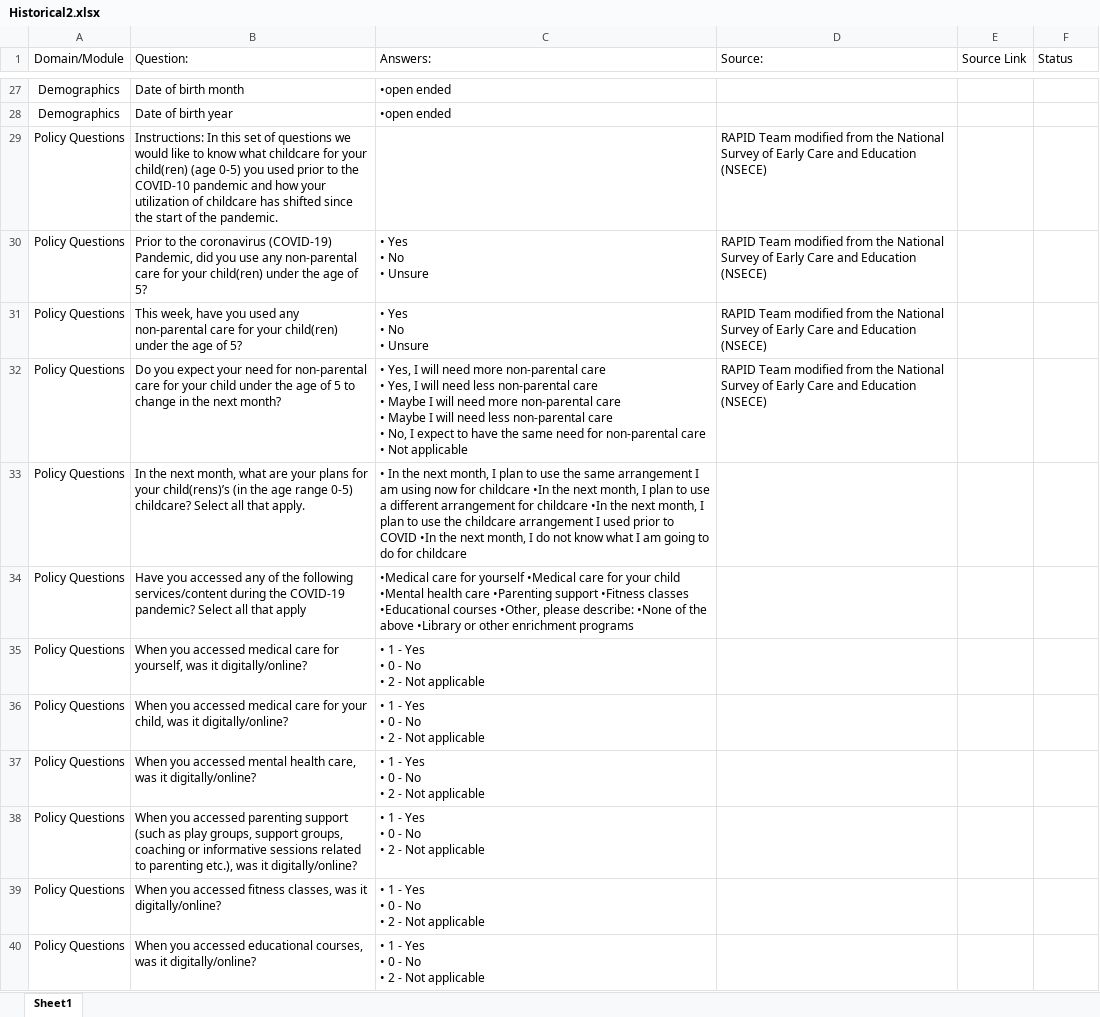
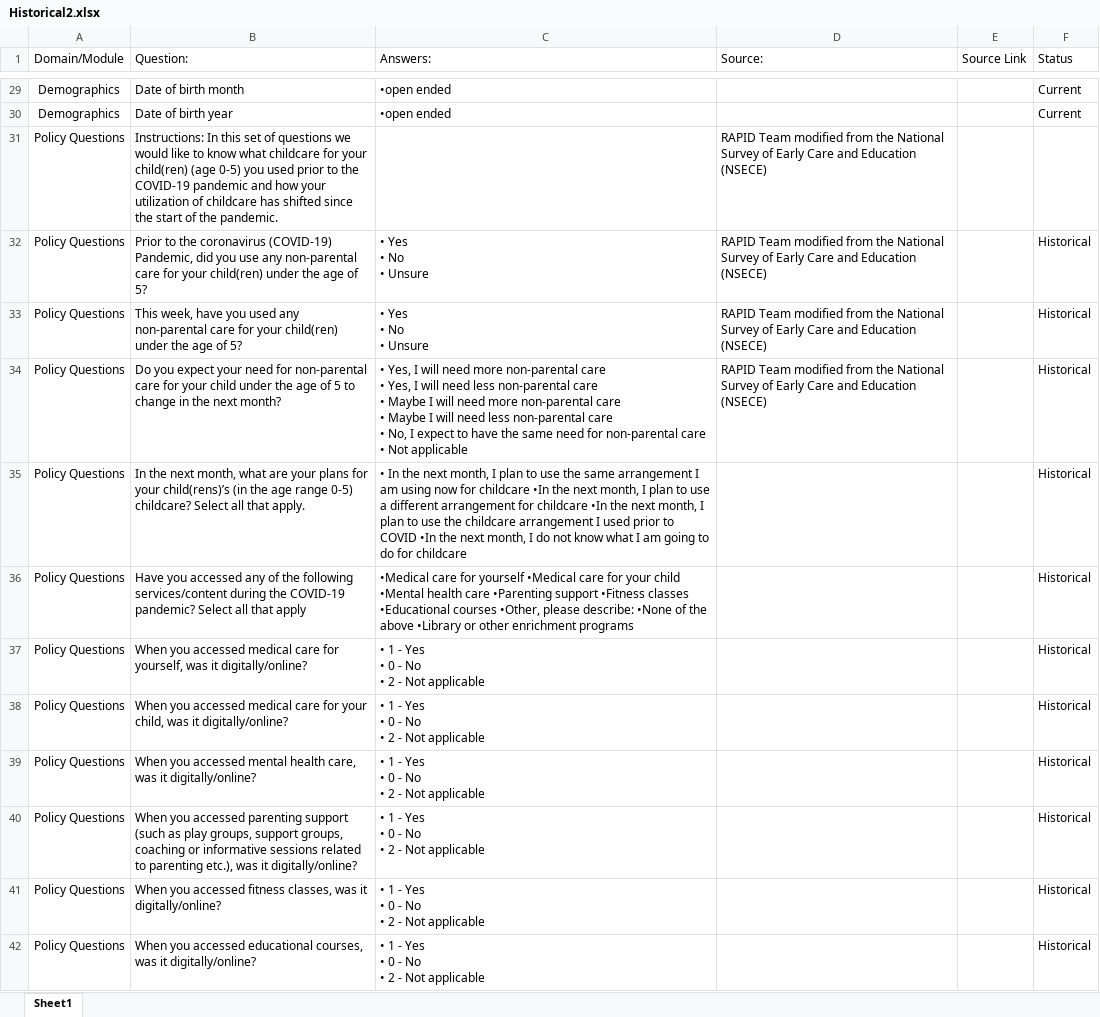
Before and after one commit to uorapid/RAPIDQB, an Excel workbook: Data/Historical2.xlsx, sheet Sheet1, drawn as a sheet; only a part is shown, gaps mark what is left out; values as stored, in another font and other column widths than the file's, no borders; addresses are those after the commit; the diff covers the shown part only; the diff names each change by its address in the sheet, - before the commit and + after, or states it on an @@ line.

```diff
--- a/Data/Historical2.xlsx (sheet Sheet1)
+++ b/Data/Historical2.xlsx (sheet Sheet1)
-F29:F30 (Status): (empty)
+F29:F30 (Status): Current
-B31 (Question:): …to the COVID-10 pandemic and…
+B31 (Question:): …to the COVID-19 pandemic and…
-F32:F42 (Status): (empty)
+F32:F42 (Status): Historical
```
Also changed, not shown: other rows of this sheet, Data/FollowUpCore.xlsx, Data/SurveyTrackingCalendar.xlsx, 30 other files.
